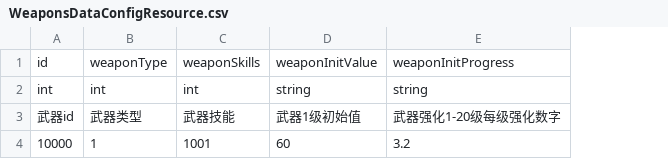
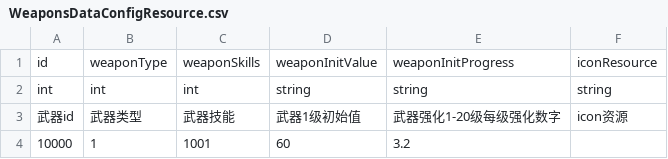
Before and after one commit to myzjy/UnityGameServer, a CSV file: ampieta-game-java-common/src/main/resources/excel/WeaponsDataConfigResource.csv, drawn as a sheet; the diff names each change by its address in the sheet, - before the commit and + after, or states it on an @@ line.

```diff
--- a/ampieta-game-java-common/src/main/resources/excel/WeaponsDataConfigResource.csv
+++ b/ampieta-game-java-common/src/main/resources/excel/WeaponsDataConfigResource.csv
+column F, rows 1-3: iconResource | string | icon资源
```
